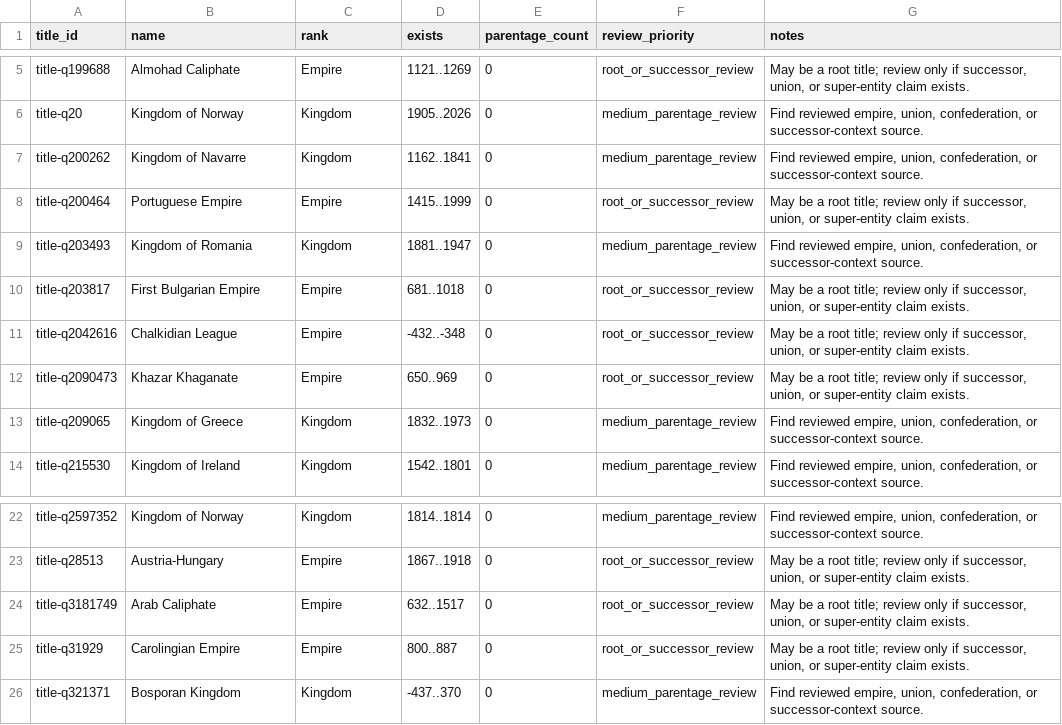
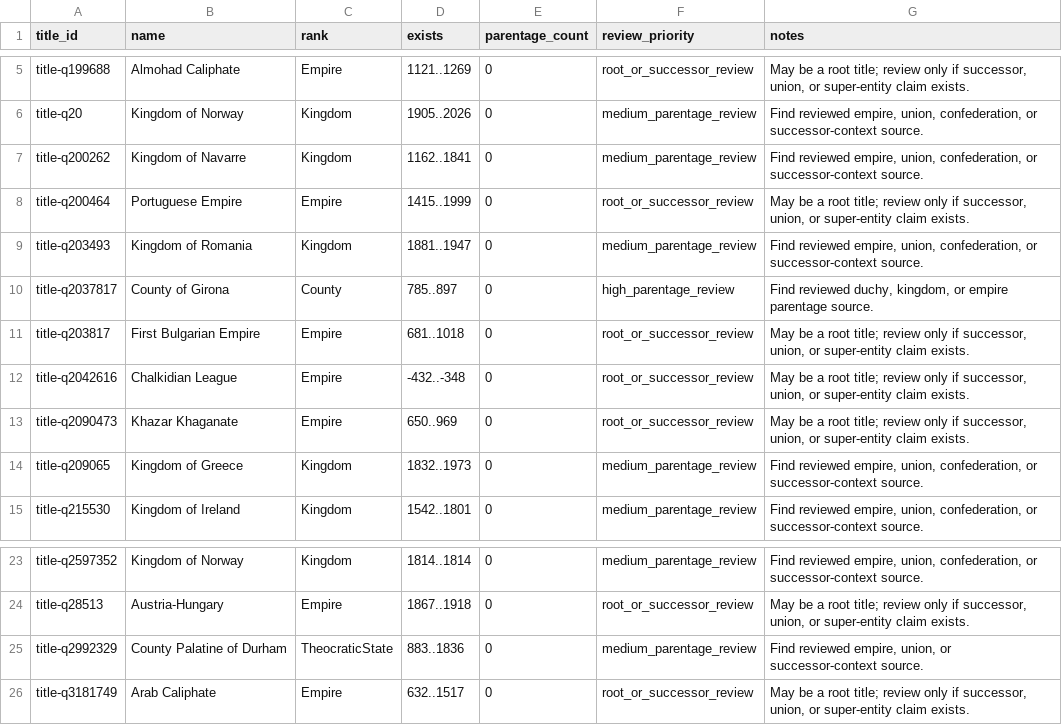
Before and after one commit to giodl73-repo/DUCHY, a TSV file: data/staging/parentage-gap-shards/batch-003.tsv, drawn as a sheet; only a part is shown, gaps mark what is left out; removed rows and columns are numbered as before the commit, all else as after; the diff names each change by its address in the sheet, - before the commit and + after, or states it on an @@ line.

```diff
--- a/data/staging/parentage-gap-shards/batch-003.tsv
+++ b/data/staging/parentage-gap-shards/batch-003.tsv
+row 10: title-q2037817 | County of Girona | County | 785..897 | 0 | high_parentage_review | Find reviewed duchy, kingdom, or empire parentage source.
+row 25: title-q2992329 | County Palatine of Durham | TheocraticState | 883..1836 | 0 | medium_parentage_review | Find reviewed empire, union, or successor-context source.
-row 25: title-q31929 | Carolingian Empire | Empire | 800..887 | 0 | root_or_successor_review | May be a root title; review only if successor, union, or super-entity claim exists.
-row 26: title-q321371 | Bosporan Kingdom | Kingdom | -437..370 | 0 | medium_parentage_review | Find reviewed empire, union, confederation, or successor-context source.
```
Also changed, not shown: data/staging/parentage-gap-shards/batch-004.tsv, data/staging/parentage-gap-shards/batch-005.tsv, 20 other files.
